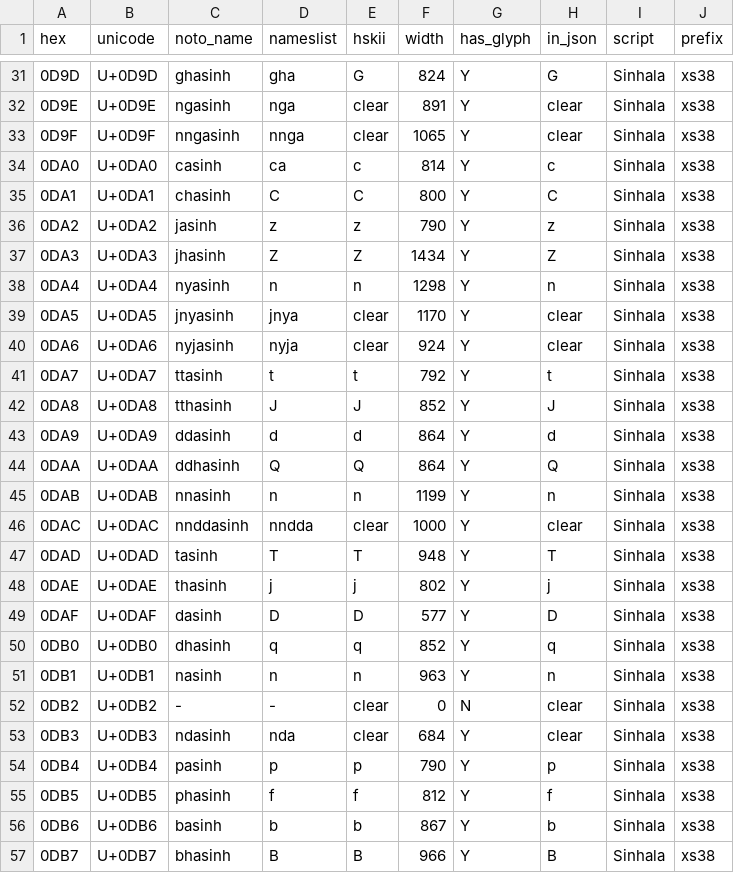
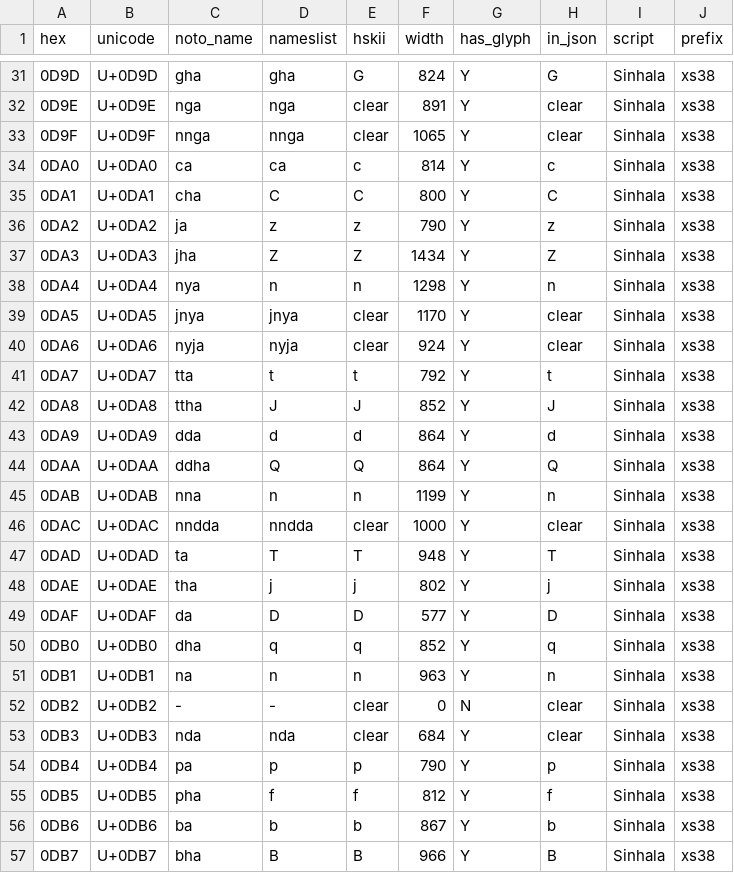
Before and after one commit to zawa8/pff, a CSV file: pffsheets/noto_data/xs38.csv, drawn as a sheet; only a part is shown, gaps mark what is left out; the diff covers the shown part only.

```diff
--- a/pffsheets/noto_data/xs38.csv
+++ b/pffsheets/noto_data/xs38.csv
@@ -31,27 +31,27 @@ hex,unicode,noto_name,nameslist,hskii,width,has_glyph,in_json,script,prefix
-0D9D,U+0D9D,ghasinh,gha,G,824,Y,G,Sinhala,xs38
-0D9E,U+0D9E,ngasinh,nga,clear,891,Y,clear,Sinhala,xs38
-0D9F,U+0D9F,nngasinh,nnga,clear,1065,Y,clear,Sinhala,xs38
-0DA0,U+0DA0,casinh,ca,c,814,Y,c,Sinhala,xs38
-0DA1,U+0DA1,chasinh,C,C,800,Y,C,Sinhala,xs38
-0DA2,U+0DA2,jasinh,z,z,790,Y,z,Sinhala,xs38
-0DA3,U+0DA3,jhasinh,Z,Z,1434,Y,Z,Sinhala,xs38
-0DA4,U+0DA4,nyasinh,n,n,1298,Y,n,Sinhala,xs38
-0DA5,U+0DA5,jnyasinh,jnya,clear,1170,Y,clear,Sinhala,xs38
-0DA6,U+0DA6,nyjasinh,nyja,clear,924,Y,clear,Sinhala,xs38
-0DA7,U+0DA7,ttasinh,t,t,792,Y,t,Sinhala,xs38
-0DA8,U+0DA8,tthasinh,J,J,852,Y,J,Sinhala,xs38
-0DA9,U+0DA9,ddasinh,d,d,864,Y,d,Sinhala,xs38
-0DAA,U+0DAA,ddhasinh,Q,Q,864,Y,Q,Sinhala,xs38
-0DAB,U+0DAB,nnasinh,n,n,1199,Y,n,Sinhala,xs38
-0DAC,U+0DAC,nnddasinh,nndda,clear,1000,Y,clear,Sinhala,xs38
-0DAD,U+0DAD,tasinh,T,T,948,Y,T,Sinhala,xs38
-0DAE,U+0DAE,thasinh,j,j,802,Y,j,Sinhala,xs38
-0DAF,U+0DAF,dasinh,D,D,577,Y,D,Sinhala,xs38
-0DB0,U+0DB0,dhasinh,q,q,852,Y,q,Sinhala,xs38
-0DB1,U+0DB1,nasinh,n,n,963,Y,n,Sinhala,xs38
+0D9D,U+0D9D,gha,gha,G,824,Y,G,Sinhala,xs38
+0D9E,U+0D9E,nga,nga,clear,891,Y,clear,Sinhala,xs38
+0D9F,U+0D9F,nnga,nnga,clear,1065,Y,clear,Sinhala,xs38
+0DA0,U+0DA0,ca,ca,c,814,Y,c,Sinhala,xs38
+0DA1,U+0DA1,cha,C,C,800,Y,C,Sinhala,xs38
+0DA2,U+0DA2,ja,z,z,790,Y,z,Sinhala,xs38
+0DA3,U+0DA3,jha,Z,Z,1434,Y,Z,Sinhala,xs38
+0DA4,U+0DA4,nya,n,n,1298,Y,n,Sinhala,xs38
+0DA5,U+0DA5,jnya,jnya,clear,1170,Y,clear,Sinhala,xs38
+0DA6,U+0DA6,nyja,nyja,clear,924,Y,clear,Sinhala,xs38
+0DA7,U+0DA7,tta,t,t,792,Y,t,Sinhala,xs38
+0DA8,U+0DA8,ttha,J,J,852,Y,J,Sinhala,xs38
+0DA9,U+0DA9,dda,d,d,864,Y,d,Sinhala,xs38
+0DAA,U+0DAA,ddha,Q,Q,864,Y,Q,Sinhala,xs38
+0DAB,U+0DAB,nna,n,n,1199,Y,n,Sinhala,xs38
+0DAC,U+0DAC,nndda,nndda,clear,1000,Y,clear,Sinhala,xs38
+0DAD,U+0DAD,ta,T,T,948,Y,T,Sinhala,xs38
+0DAE,U+0DAE,tha,j,j,802,Y,j,Sinhala,xs38
+0DAF,U+0DAF,da,D,D,577,Y,D,Sinhala,xs38
+0DB0,U+0DB0,dha,q,q,852,Y,q,Sinhala,xs38
+0DB1,U+0DB1,na,n,n,963,Y,n,Sinhala,xs38
 0DB2,U+0DB2,-,-,clear,0,N,clear,Sinhala,xs38
-0DB3,U+0DB3,ndasinh,nda,clear,684,Y,clear,Sinhala,xs38
-0DB4,U+0DB4,pasinh,p,p,790,Y,p,Sinhala,xs38
-0DB5,U+0DB5,phasinh,f,f,812,Y,f,Sinhala,xs38
-0DB6,U+0DB6,basinh,b,b,867,Y,b,Sinhala,xs38
-0DB7,U+0DB7,bhasinh,B,B,966,Y,B,Sinhala,xs38
+0DB3,U+0DB3,nda,nda,clear,684,Y,clear,Sinhala,xs38
+0DB4,U+0DB4,pa,p,p,790,Y,p,Sinhala,xs38
+0DB5,U+0DB5,pha,f,f,812,Y,f,Sinhala,xs38
+0DB6,U+0DB6,ba,b,b,867,Y,b,Sinhala,xs38
+0DB7,U+0DB7,bha,B,B,966,Y,B,Sinhala,xs38
```
Also changed, not shown: 50 edited cells elsewhere in this file.
